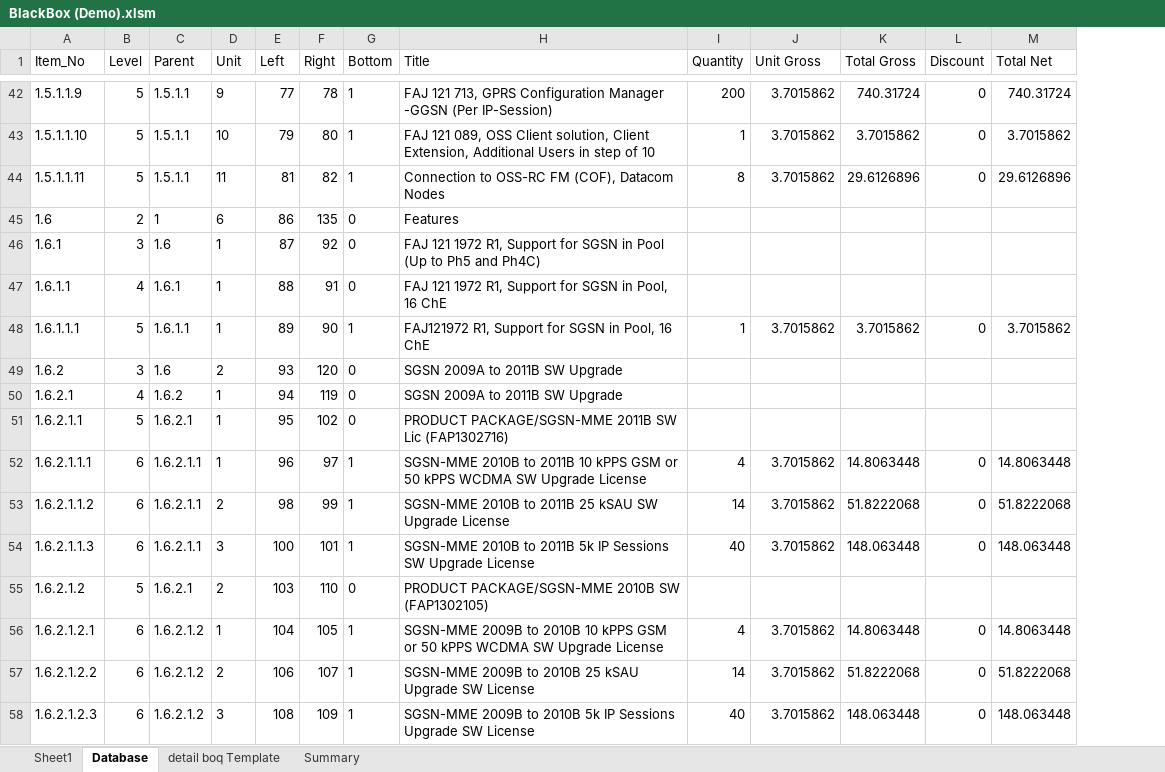
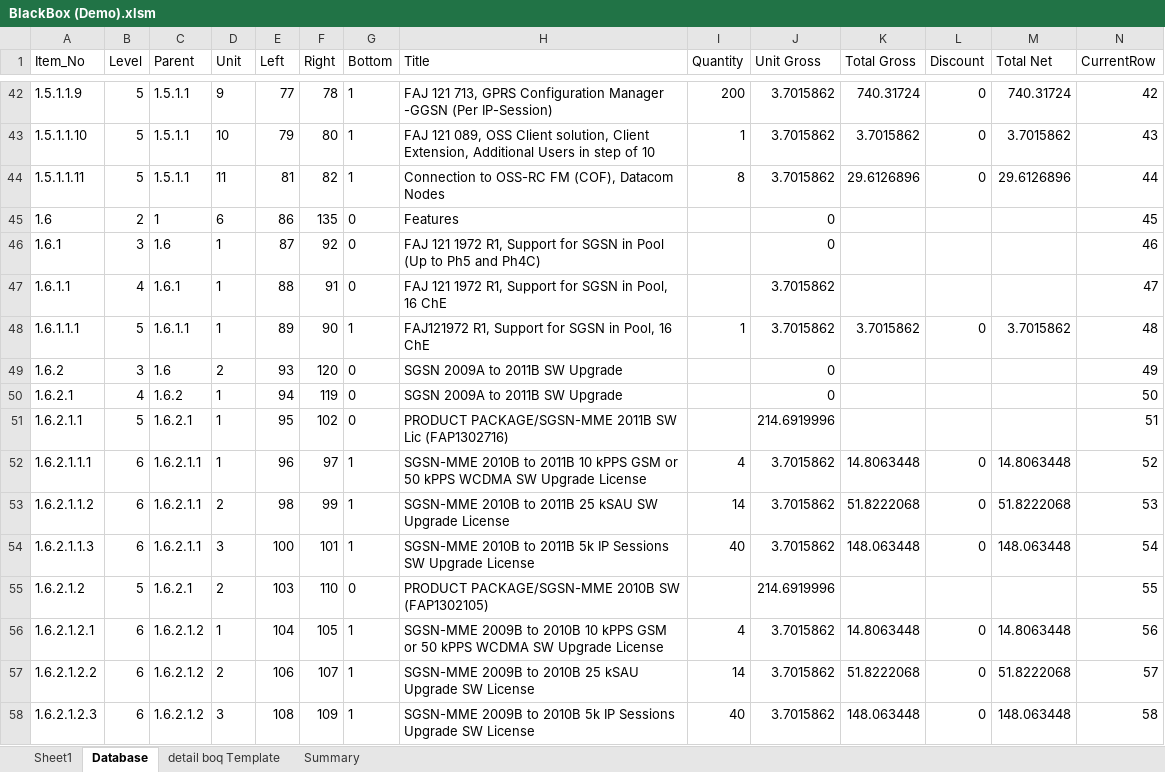
Before and after one commit to simkimsia/macros-vba-ericsson, an Excel workbook: BlackBox (Demo).xlsm, sheet Database, drawn as a sheet; only a part is shown, gaps mark what is left out; values as stored, in another font and other column widths than the file's, no borders; the diff covers the shown part only; the diff names each change by its address in the sheet, - before the commit and + after, or states it on an @@ line.

```diff
--- a/BlackBox (Demo).xlsm (sheet Database)
+++ b/BlackBox (Demo).xlsm (sheet Database)
+column N (CurrentRow), rows 42-58: 42 | 43 | 44 | 45 | 46 | 47 | 48 | 49 | 50 | 51 | 52 | 53 | 54 | 55 | 56 | 57 | 58
-J45:J46 (Unit Gross): (empty)
+J45:J46 (Unit Gross): 0
-J47 (Unit Gross): (empty)
+J47 (Unit Gross): 3.7015862
-J49:J50 (Unit Gross): (empty)
+J49:J50 (Unit Gross): 0
-J51 (Unit Gross): (empty)
+J51 (Unit Gross): 214.6919996
-J55 (Unit Gross): (empty)
+J55 (Unit Gross): 214.6919996
```
Also changed, not shown: 25 edited cells elsewhere in this sheet.
